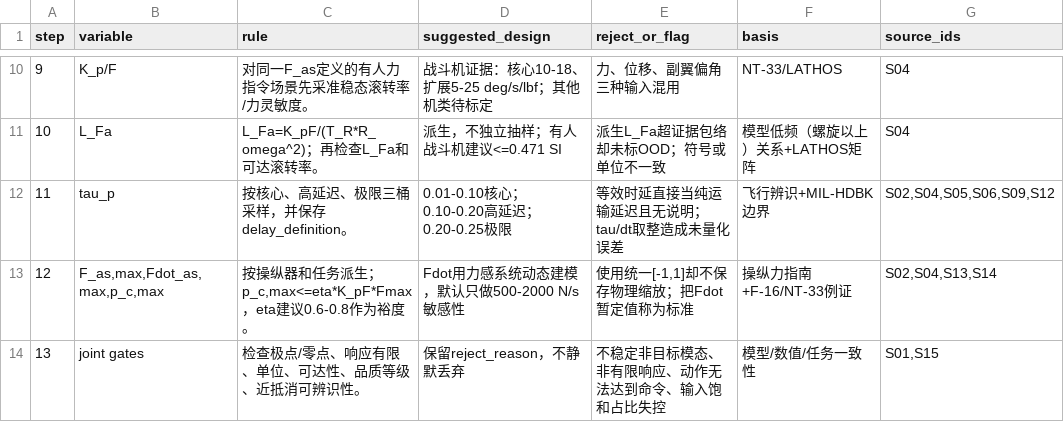
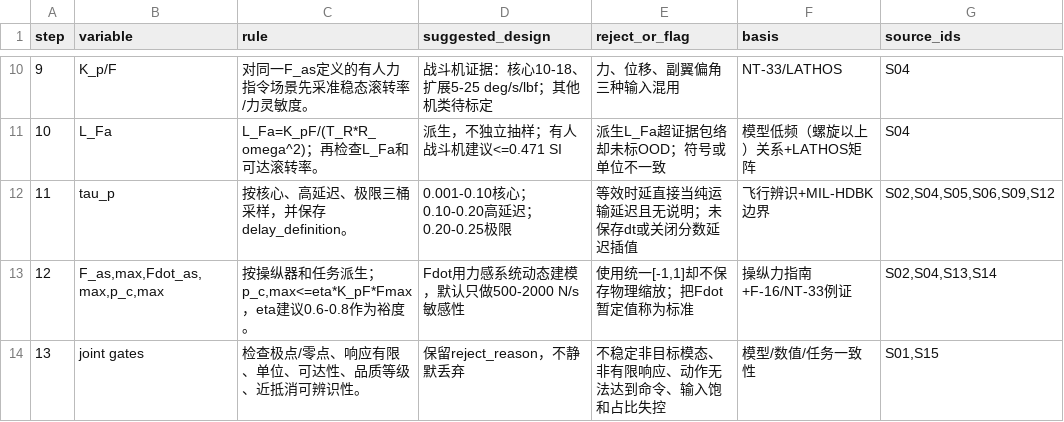
Before and after one commit to weijiansh1/pingmo, a CSV file: configs/aircraft/sampling/p_fas_parameter_ranges_20260826/sampling_rules.csv, drawn as a sheet; only a part is shown, gaps mark what is left out.

```diff
--- a/configs/aircraft/sampling/p_fas_parameter_ranges_20260826/sampling_rules.csv
+++ b/configs/aircraft/sampling/p_fas_parameter_ranges_20260826/sampling_rules.csv
@@ -11,3 +11,3 @@
 10,L_Fa,L_Fa=K_pF/(T_R*R_omega^2)；再检查L_Fa和可达滚转率。,派生，不独立抽样；有人战斗机建议<=0.471 SI,派生L_Fa超证据包络却未标OOD；符号或单位不一致,模型低频（螺旋以上）关系+LATHOS矩阵,S04
-11,tau_p,按核心、高延迟、极限三桶采样，并保存delay_definition。,0.01-0.10核心；0.10-0.20高延迟；0.20-0.25极限,等效时延直接当纯运输延迟且无说明；tau/dt取整造成未量化误差,飞行辨识+MIL-HDBK边界,"S02,S04,S05,S06,S09,S12"
+11,tau_p,按核心、高延迟、极限三桶采样，并保存delay_definition。,0.001-0.10核心；0.10-0.20高延迟；0.20-0.25极限,等效时延直接当纯运输延迟且无说明；未保存dt或关闭分数延迟插值,飞行辨识+MIL-HDBK边界,"S02,S04,S05,S06,S09,S12"
 12,"F_as,max,Fdot_as,max,p_c,max","按操纵器和任务派生；p_c,max<=eta*K_pF*Fmax，eta建议0.6-0.8作为裕度。",Fdot用力感系统动态建模，默认只做500-2000 N/s敏感性,"使用统一[-1,1]却不保存物理缩放；把Fdot暂定值称为标准",操纵力指南+F-16/NT-33例证,"S02,S04,S13,S14"
```
Also changed, not shown: 37 other files.
